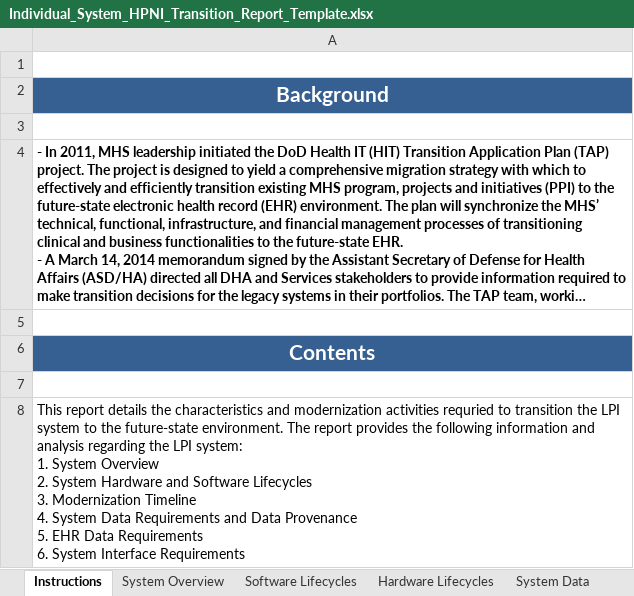
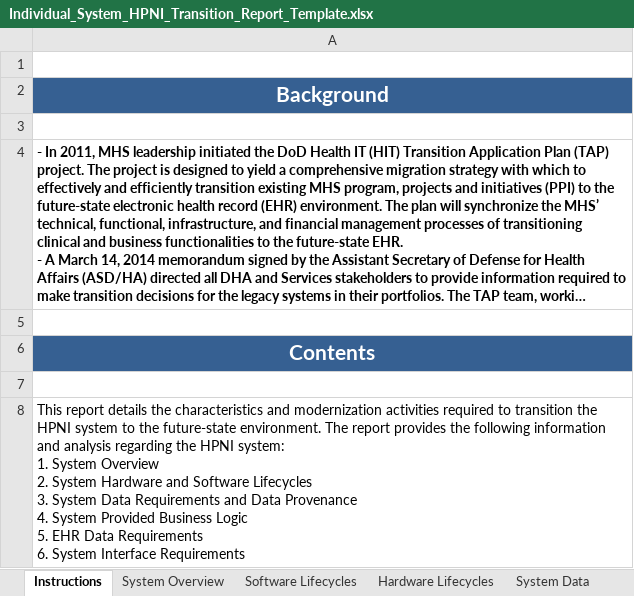
Before and after one commit to SEMOSS/Semoss, an Excel workbook: export/Reports/Individual_System_HPNI_Transition_Report_Template.xlsx, sheet Instructions, drawn as a sheet; long unchanged cells end in …; values as stored, in another font and other column widths than the file's, no borders; ↵ is a line break in a cell; the diff names each change by its address in the sheet, - before the commit and + after, or states it on an @@ line.

```diff
--- a/export/Reports/Individual_System_HPNI_Transition_Report_Template.xlsx (sheet Instructions)
+++ b/export/Reports/Individual_System_HPNI_Transition_Report_Template.xlsx (sheet Instructions)
-A8: …modernization activities requried to transition the LPI system to the future-state environment. The report provides the following information and analysis regarding the LPI system: ↵ 1. System Overview ↵ 2. System Hardware and Software Lifecycles ↵ 3. Modernization Timeline ↵ 4. System Data Requirements and Data Provenance ↵ 5. EHR…
+A8: …modernization activities required to transition the HPNI system to the future-state environment. The report provides the following information and analysis regarding the HPNI system: ↵ 1. System Overview ↵ 2. System Hardware and Software Lifecycles ↵ 3. System Data Requirements and Data Provenance ↵ 4. System Provided Business Logic ↵ 5. EHR…
```
Also changed, not shown: other sheet tabs, charts or pictures, export/Reports/Individual_System_HPI_Transition_Report_Template.xlsx, export/Reports/Individual_System_LPI_Transition_Report_Template.xlsx, 1 other file.
